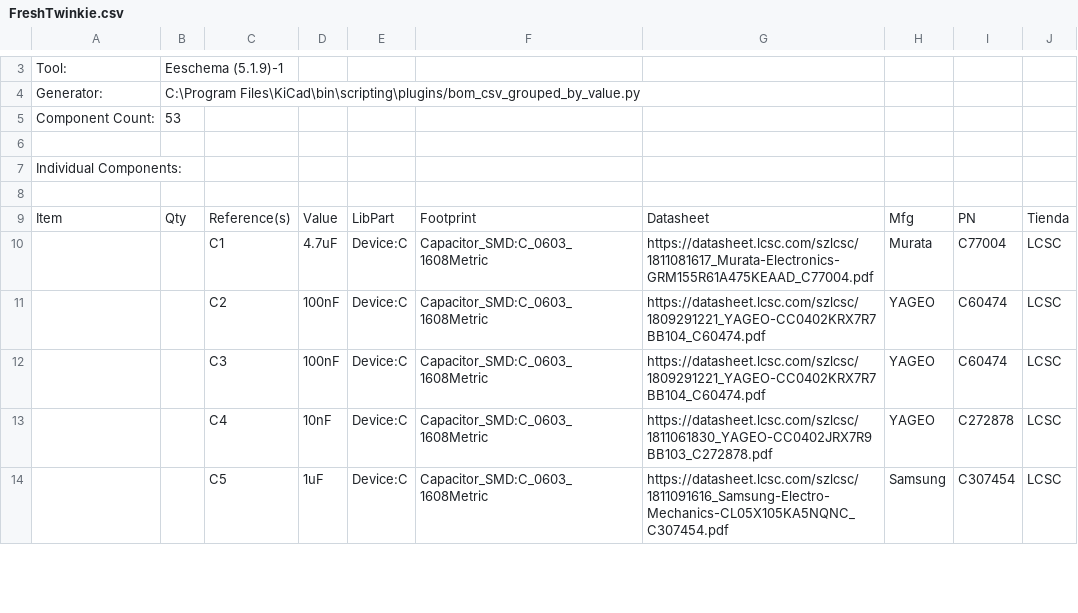
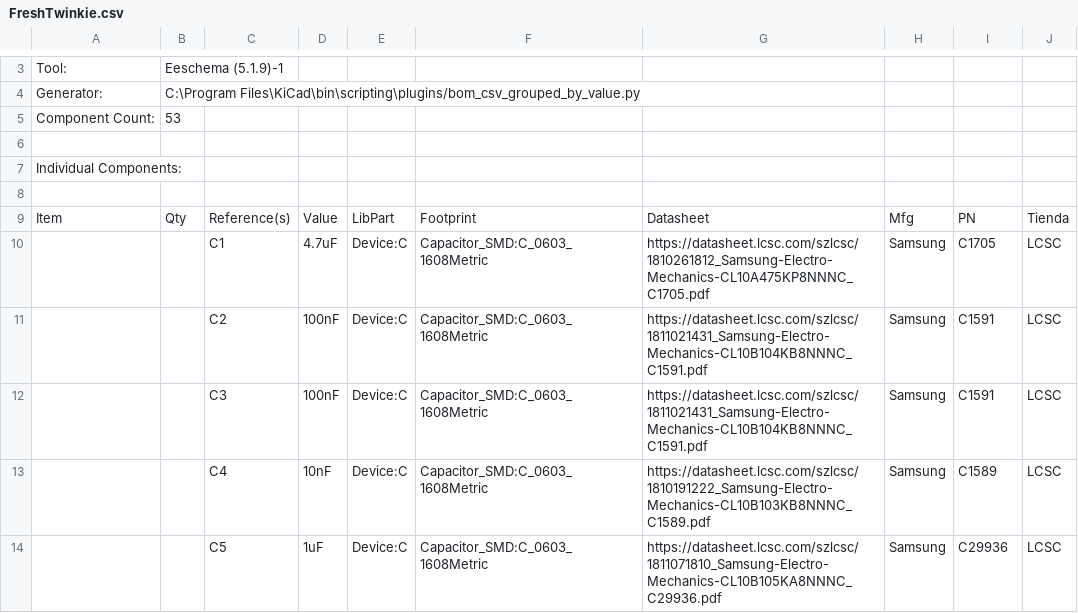
Before and after one commit to ElectronicCats/PD-sniffer, a CSV file: hw/FreshTwinkie_v0.1/FreshTwinkie.csv, drawn as a sheet; only a part is shown, gaps mark what is left out; the diff covers the shown part only.

```diff
--- a/hw/FreshTwinkie_v0.1/FreshTwinkie.csv
+++ b/hw/FreshTwinkie_v0.1/FreshTwinkie.csv
@@ -9,6 +9,6 @@
 "Item","Qty","Reference(s)","Value","LibPart","Footprint","Datasheet","Mfg","PN","Tienda"
-"","","C1","4.7uF","Device:C","Capacitor_SMD:C_0603_1608Metric","https://datasheet.lcsc.com/szlcsc/1811081617_Murata-Electronics-GRM155R61A475KEAAD_C77004.pdf","Murata","C77004","LCSC"
-"","","C2","100nF","Device:C","Capacitor_SMD:C_0603_1608Metric","https://datasheet.lcsc.com/szlcsc/1809291221_YAGEO-CC0402KRX7R7BB104_C60474.pdf"," YAGEO","C60474","LCSC"
-"","","C3","100nF","Device:C","Capacitor_SMD:C_0603_1608Metric","https://datasheet.lcsc.com/szlcsc/1809291221_YAGEO-CC0402KRX7R7BB104_C60474.pdf"," YAGEO","C60474","LCSC"
-"","","C4","10nF","Device:C","Capacitor_SMD:C_0603_1608Metric","https://datasheet.lcsc.com/szlcsc/1811061830_YAGEO-CC0402JRX7R9BB103_C272878.pdf"," YAGEO","C272878","LCSC"
-"","","C5","1uF","Device:C","Capacitor_SMD:C_0603_1608Metric","https://datasheet.lcsc.com/szlcsc/1811091616_Samsung-Electro-Mechanics-CL05X105KA5NQNC_C307454.pdf","Samsung"," 	C307454","LCSC"
+"","","C1","4.7uF","Device:C","Capacitor_SMD:C_0603_1608Metric","https://datasheet.lcsc.com/szlcsc/1810261812_Samsung-Electro-Mechanics-CL10A475KP8NNNC_C1705.pdf","Samsung","C1705","LCSC"
+"","","C2","100nF","Device:C","Capacitor_SMD:C_0603_1608Metric","https://datasheet.lcsc.com/szlcsc/1811021431_Samsung-Electro-Mechanics-CL10B104KB8NNNC_C1591.pdf","Samsung","C1591","LCSC"
+"","","C3","100nF","Device:C","Capacitor_SMD:C_0603_1608Metric","https://datasheet.lcsc.com/szlcsc/1811021431_Samsung-Electro-Mechanics-CL10B104KB8NNNC_C1591.pdf","Samsung","C1591","LCSC"
+"","","C4","10nF","Device:C","Capacitor_SMD:C_0603_1608Metric","https://datasheet.lcsc.com/szlcsc/1810191222_Samsung-Electro-Mechanics-CL10B103KB8NNNC_C1589.pdf","Samsung","C1589","LCSC"
+"","","C5","1uF","Device:C","Capacitor_SMD:C_0603_1608Metric","https://datasheet.lcsc.com/szlcsc/1811071810_Samsung-Electro-Mechanics-CL10B105KA8NNNC_C29936.pdf","Samsung","C29936","LCSC"
```
Also changed, not shown: 110 edited cells elsewhere in this file, 3 other files.
